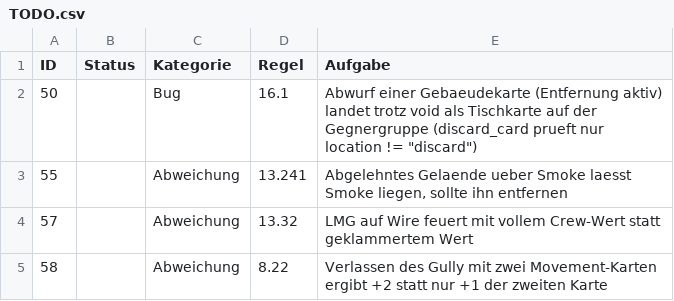
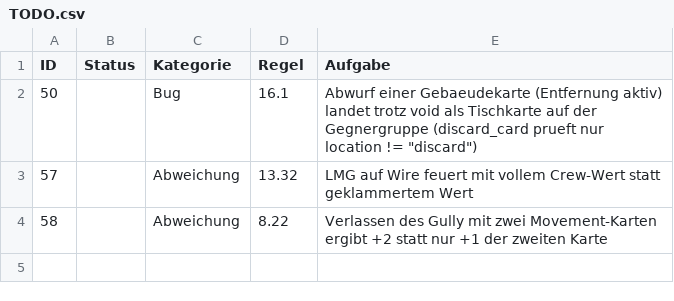
Before and after one commit to Ultimatthi/up-front, a CSV file: TODO.csv, drawn as a sheet; the diff names each change by its address in the sheet, - before the commit and + after, or states it on an @@ line.

Commit message:
removed smoke on rejected terrain

```diff
--- a/TODO.csv
+++ b/TODO.csv
-row 3: 55 |  | Abweichung | 13.241 | Abgelehntes Gelaende ueber Smoke laesst Smoke liegen, sollte ihn entfernen
```
Also changed, not shown: 1 other file.
